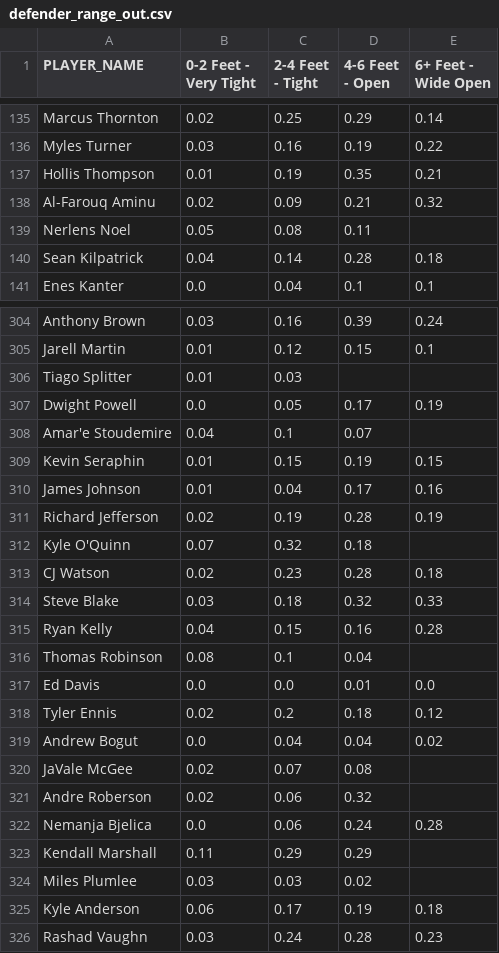
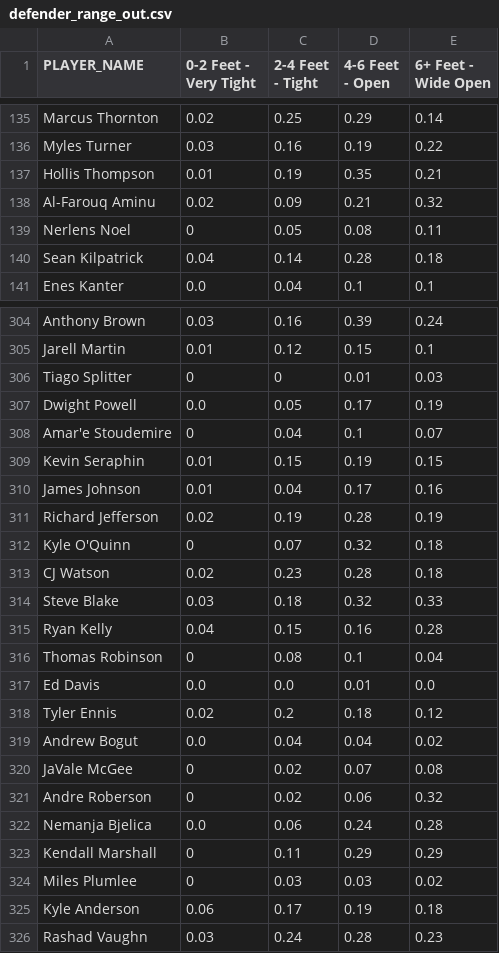
Before and after one commit to chenhang/chenhang.github.io, a CSV file: hupu/players_comparison/data/defender_range_out.csv, drawn as a sheet; only a part is shown, gaps mark what is left out; the diff covers the shown part only.

```diff
--- a/hupu/players_comparison/data/defender_range_out.csv
+++ b/hupu/players_comparison/data/defender_range_out.csv
@@ -138,3 +138,3 @@ Hollis Thompson,0.01,0.19,0.35,0.21
 Al-Farouq Aminu,0.02,0.09,0.21,0.32
-Nerlens Noel,0.05,0.08,0.11
+Nerlens Noel,0,0.05,0.08,0.11
 Sean Kilpatrick,0.04,0.14,0.28,0.18
@@ -305,5 +305,5 @@ Anthony Brown,0.03,0.16,0.39,0.24
 Jarell Martin,0.01,0.12,0.15,0.1
-Tiago Splitter,0.01,0.03
+Tiago Splitter,0,0,0.01,0.03
 Dwight Powell,0.0,0.05,0.17,0.19
-Amar'e Stoudemire,0.04,0.1,0.07
+Amar'e Stoudemire,0,0.04,0.1,0.07
 Kevin Seraphin,0.01,0.15,0.19,0.15
@@ -311,3 +311,3 @@ James Johnson,0.01,0.04,0.17,0.16
 Richard Jefferson,0.02,0.19,0.28,0.19
-Kyle O'Quinn,0.07,0.32,0.18
+Kyle O'Quinn,0,0.07,0.32,0.18
 CJ Watson,0.02,0.23,0.28,0.18
@@ -315,3 +315,3 @@ Steve Blake,0.03,0.18,0.32,0.33
 Ryan Kelly,0.04,0.15,0.16,0.28
-Thomas Robinson,0.08,0.1,0.04
+Thomas Robinson,0,0.08,0.1,0.04
 Ed Davis,0.0,0.0,0.01,0.0
@@ -319,7 +319,7 @@ Tyler Ennis,0.02,0.2,0.18,0.12
 Andrew Bogut,0.0,0.04,0.04,0.02
-JaVale McGee,0.02,0.07,0.08
-Andre Roberson,0.02,0.06,0.32
+JaVale McGee,0,0.02,0.07,0.08
+Andre Roberson,0,0.02,0.06,0.32
 Nemanja Bjelica,0.0,0.06,0.24,0.28
-Kendall Marshall,0.11,0.29,0.29
-Miles Plumlee,0.03,0.03,0.02
+Kendall Marshall,0,0.11,0.29,0.29
+Miles Plumlee,0,0.03,0.03,0.02
 Kyle Anderson,0.06,0.17,0.19,0.18
```
Also changed, not shown: 100 edited cells elsewhere in this file, hupu/players_comparison/data/defender_range.csv, hupu/players_comparison/data/dribbles_range.csv, 14 other files.
